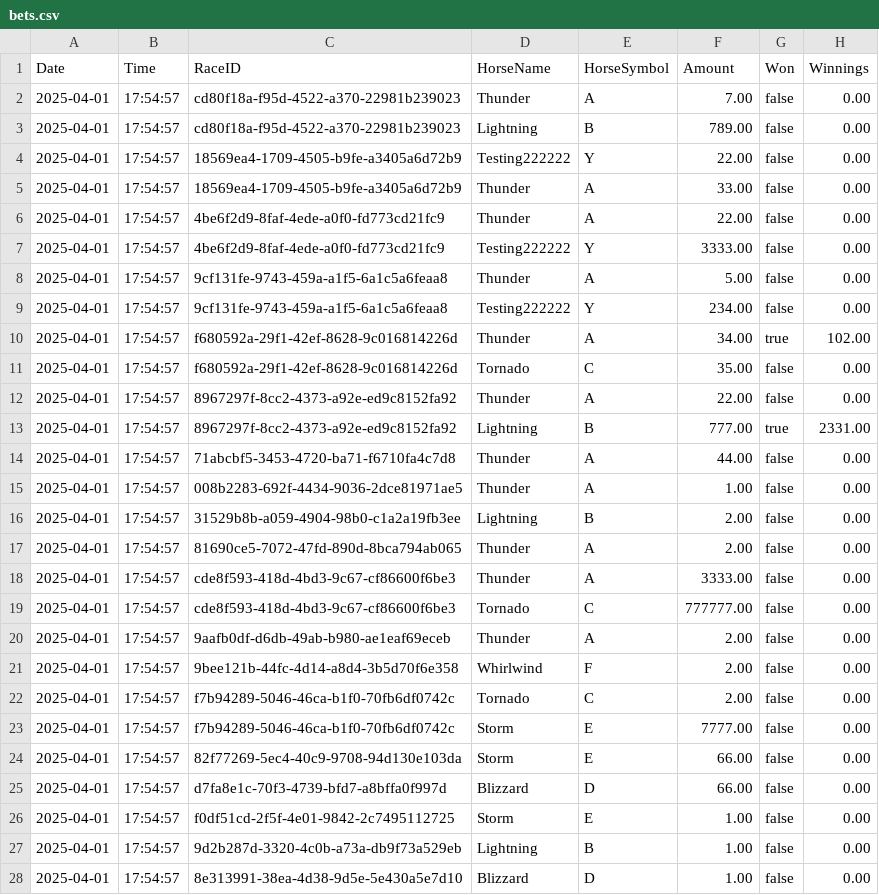
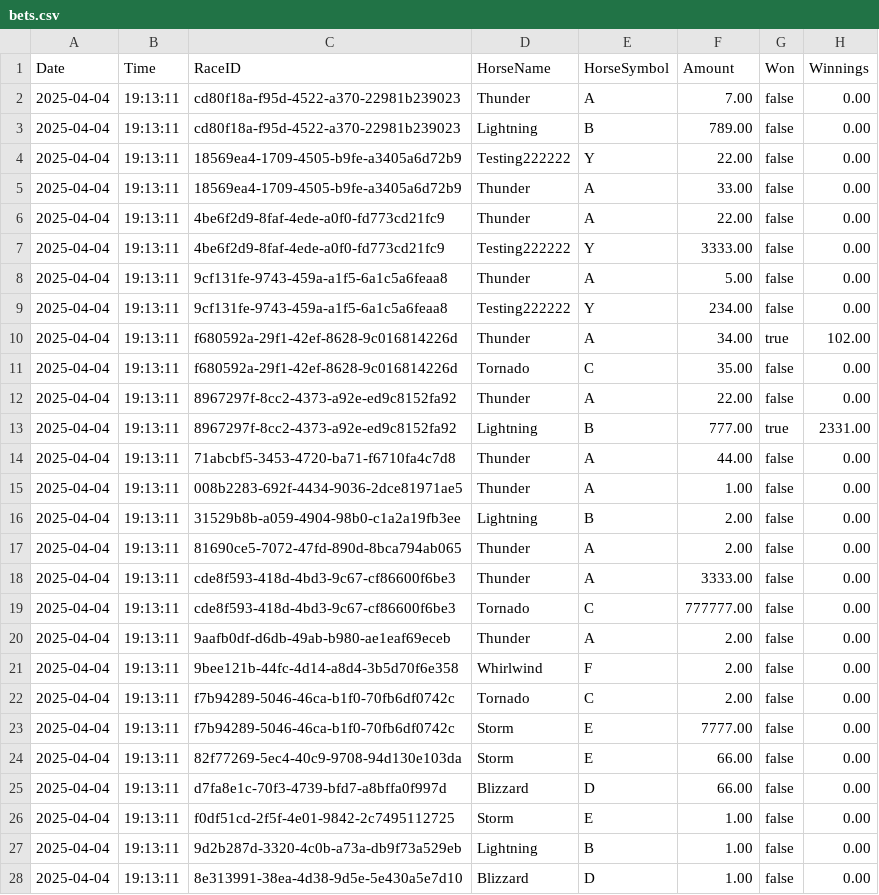
Before and after one commit to Bernard-LTW/HorseRaceSimulator, a CSV file: part2/src/data/bets/bets.csv, drawn as a sheet; only a part is shown; the diff covers the shown part only.

```diff
--- a/part2/src/data/bets/bets.csv
+++ b/part2/src/data/bets/bets.csv
@@ -1,28 +1,28 @@
 Date,Time,RaceID,HorseName,HorseSymbol,Amount,Won,Winnings
-2025-04-01,17:54:57,cd80f18a-f95d-4522-a370-22981b239023,Thunder,A,7.00,false,0.00
-2025-04-01,17:54:57,cd80f18a-f95d-4522-a370-22981b239023,Lightning,B,789.00,false,0.00
-2025-04-01,17:54:57,18569ea4-1709-4505-b9fe-a3405a6d72b9,Testing222222,Y,22.00,false,0.00
-2025-04-01,17:54:57,18569ea4-1709-4505-b9fe-a3405a6d72b9,Thunder,A,33.00,false,0.00
-2025-04-01,17:54:57,4be6f2d9-8faf-4ede-a0f0-fd773cd21fc9,Thunder,A,22.00,false,0.00
-2025-04-01,17:54:57,4be6f2d9-8faf-4ede-a0f0-fd773cd21fc9,Testing222222,Y,3333.00,false,0.00
-2025-04-01,17:54:57,9cf131fe-9743-459a-a1f5-6a1c5a6feaa8,Thunder,A,5.00,false,0.00
-2025-04-01,17:54:57,9cf131fe-9743-459a-a1f5-6a1c5a6feaa8,Testing222222,Y,234.00,false,0.00
-2025-04-01,17:54:57,f680592a-29f1-42ef-8628-9c016814226d,Thunder,A,34.00,true,102.00
-2025-04-01,17:54:57,f680592a-29f1-42ef-8628-9c016814226d,Tornado,C,35.00,false,0.00
-2025-04-01,17:54:57,8967297f-8cc2-4373-a92e-ed9c8152fa92,Thunder,A,22.00,false,0.00
-2025-04-01,17:54:57,8967297f-8cc2-4373-a92e-ed9c8152fa92,Lightning,B,777.00,true,2331.00
-2025-04-01,17:54:57,71abcbf5-3453-4720-ba71-f6710fa4c7d8,Thunder,A,44.00,false,0.00
-2025-04-01,17:54:57,008b2283-692f-4434-9036-2dce81971ae5,Thunder,A,1.00,false,0.00
-2025-04-01,17:54:57,31529b8b-a059-4904-98b0-c1a2a19fb3ee,Lightning,B,2.00,false,0.00
-2025-04-01,17:54:57,81690ce5-7072-47fd-890d-8bca794ab065,Thunder,A,2.00,false,0.00
-2025-04-01,17:54:57,cde8f593-418d-4bd3-9c67-cf86600f6be3,Thunder,A,3333.00,false,0.00
-2025-04-01,17:54:57,cde8f593-418d-4bd3-9c67-cf86600f6be3,Tornado,C,777777.00,false,0.00
-2025-04-01,17:54:57,9aafb0df-d6db-49ab-b980-ae1eaf69eceb,Thunder,A,2.00,false,0.00
-2025-04-01,17:54:57,9bee121b-44fc-4d14-a8d4-3b5d70f6e358,Whirlwind,F,2.00,false,0.00
-2025-04-01,17:54:57,f7b94289-5046-46ca-b1f0-70fb6df0742c,Tornado,C,2.00,false,0.00
-2025-04-01,17:54:57,f7b94289-5046-46ca-b1f0-70fb6df0742c,Storm,E,7777.00,false,0.00
-2025-04-01,17:54:57,82f77269-5ec4-40c9-9708-94d130e103da,Storm,E,66.00,false,0.00
-2025-04-01,17:54:57,d7fa8e1c-70f3-4739-bfd7-a8bffa0f997d,Blizzard,D,66.00,false,0.00
-2025-04-01,17:54:57,f0df51cd-2f5f-4e01-9842-2c7495112725,Storm,E,1.00,false,0.00
-2025-04-01,17:54:57,9d2b287d-3320-4c0b-a73a-db9f73a529eb,Lightning,B,1.00,false,0.00
-2025-04-01,17:54:57,8e313991-38ea-4d38-9d5e-5e430a5e7d10,Blizzard,D,1.00,false,0.00
+2025-04-04,19:13:11,cd80f18a-f95d-4522-a370-22981b239023,Thunder,A,7.00,false,0.00
+2025-04-04,19:13:11,cd80f18a-f95d-4522-a370-22981b239023,Lightning,B,789.00,false,0.00
+2025-04-04,19:13:11,18569ea4-1709-4505-b9fe-a3405a6d72b9,Testing222222,Y,22.00,false,0.00
+2025-04-04,19:13:11,18569ea4-1709-4505-b9fe-a3405a6d72b9,Thunder,A,33.00,false,0.00
+2025-04-04,19:13:11,4be6f2d9-8faf-4ede-a0f0-fd773cd21fc9,Thunder,A,22.00,false,0.00
+2025-04-04,19:13:11,4be6f2d9-8faf-4ede-a0f0-fd773cd21fc9,Testing222222,Y,3333.00,false,0.00
+2025-04-04,19:13:11,9cf131fe-9743-459a-a1f5-6a1c5a6feaa8,Thunder,A,5.00,false,0.00
+2025-04-04,19:13:11,9cf131fe-9743-459a-a1f5-6a1c5a6feaa8,Testing222222,Y,234.00,false,0.00
+2025-04-04,19:13:11,f680592a-29f1-42ef-8628-9c016814226d,Thunder,A,34.00,true,102.00
+2025-04-04,19:13:11,f680592a-29f1-42ef-8628-9c016814226d,Tornado,C,35.00,false,0.00
+2025-04-04,19:13:11,8967297f-8cc2-4373-a92e-ed9c8152fa92,Thunder,A,22.00,false,0.00
+2025-04-04,19:13:11,8967297f-8cc2-4373-a92e-ed9c8152fa92,Lightning,B,777.00,true,2331.00
+2025-04-04,19:13:11,71abcbf5-3453-4720-ba71-f6710fa4c7d8,Thunder,A,44.00,false,0.00
+2025-04-04,19:13:11,008b2283-692f-4434-9036-2dce81971ae5,Thunder,A,1.00,false,0.00
+2025-04-04,19:13:11,31529b8b-a059-4904-98b0-c1a2a19fb3ee,Lightning,B,2.00,false,0.00
+2025-04-04,19:13:11,81690ce5-7072-47fd-890d-8bca794ab065,Thunder,A,2.00,false,0.00
+2025-04-04,19:13:11,cde8f593-418d-4bd3-9c67-cf86600f6be3,Thunder,A,3333.00,false,0.00
+2025-04-04,19:13:11,cde8f593-418d-4bd3-9c67-cf86600f6be3,Tornado,C,777777.00,false,0.00
+2025-04-04,19:13:11,9aafb0df-d6db-49ab-b980-ae1eaf69eceb,Thunder,A,2.00,false,0.00
+2025-04-04,19:13:11,9bee121b-44fc-4d14-a8d4-3b5d70f6e358,Whirlwind,F,2.00,false,0.00
+2025-04-04,19:13:11,f7b94289-5046-46ca-b1f0-70fb6df0742c,Tornado,C,2.00,false,0.00
+2025-04-04,19:13:11,f7b94289-5046-46ca-b1f0-70fb6df0742c,Storm,E,7777.00,false,0.00
+2025-04-04,19:13:11,82f77269-5ec4-40c9-9708-94d130e103da,Storm,E,66.00,false,0.00
+2025-04-04,19:13:11,d7fa8e1c-70f3-4739-bfd7-a8bffa0f997d,Blizzard,D,66.00,false,0.00
+2025-04-04,19:13:11,f0df51cd-2f5f-4e01-9842-2c7495112725,Storm,E,1.00,false,0.00
+2025-04-04,19:13:11,9d2b287d-3320-4c0b-a73a-db9f73a529eb,Lightning,B,1.00,false,0.00
+2025-04-04,19:13:11,8e313991-38ea-4d38-9d5e-5e430a5e7d10,Blizzard,D,1.00,false,0.00
```
Also changed, not shown: 1 added row and 20 edited cells elsewhere in this file, part2/src/data/bets/transaction.csv, part2/src/data/horses/horses.csv, 13 other files.
